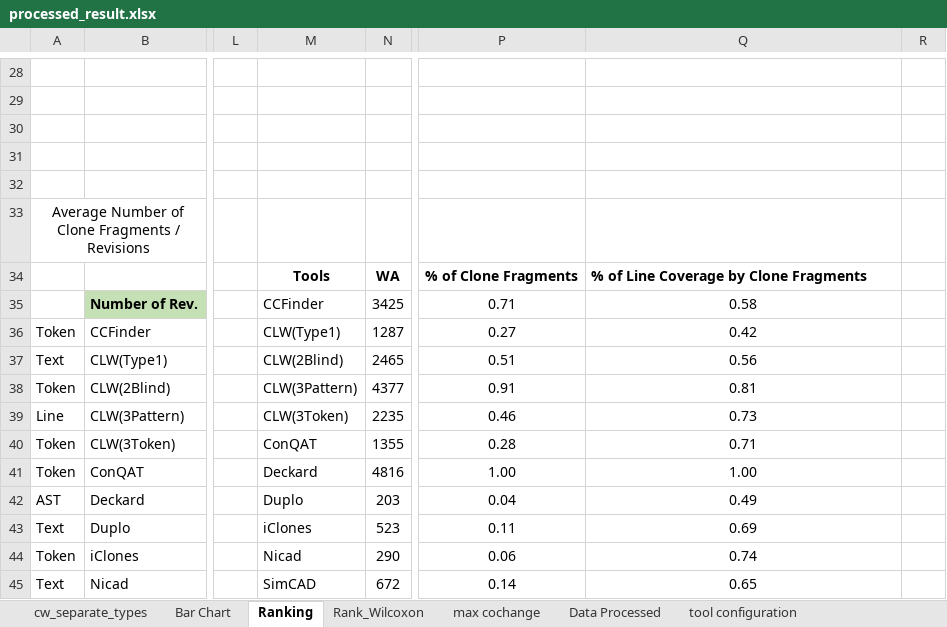
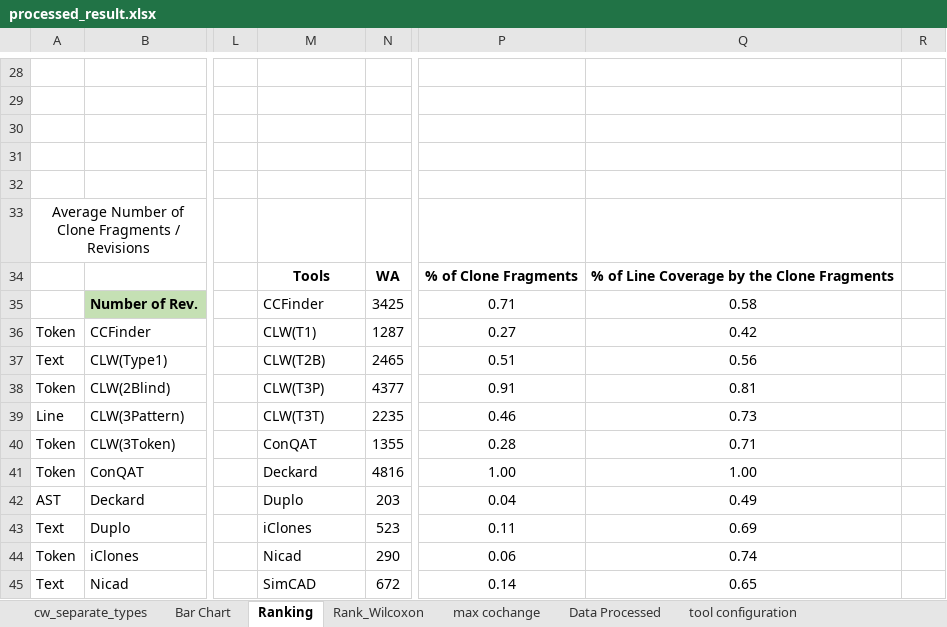
Before and after one commit to mnadims/FindCochangeByClone, an Excel workbook: data_files/final_dataset_jss/processed_result.xlsx, sheet Ranking, drawn as a sheet; only a part is shown, gaps mark what is left out; values as stored, in another font and other column widths than the file's, no borders; charts and pictures not drawn; the diff names each change by its address in the sheet, - before the commit and + after, or states it on an @@ line.

```diff
--- a/data_files/final_dataset_jss/processed_result.xlsx (sheet Ranking)
+++ b/data_files/final_dataset_jss/processed_result.xlsx (sheet Ranking)
-Q34: % of Line Coverage by Clone Fragments
+Q34: % of Line Coverage by the Clone Fragments
-M36: CLW(Type1)
+M36: CLW(T1)
-M37: CLW(2Blind)
+M37: CLW(T2B)
-M38: CLW(3Pattern)
+M38: CLW(T3P)
-M39: CLW(3Token)
+M39: CLW(T3T)
```
Also changed, not shown: sheet Rank_Wilcoxon, sheet Bar Chart, hidden cells, charts or pictures, 20 other files.
